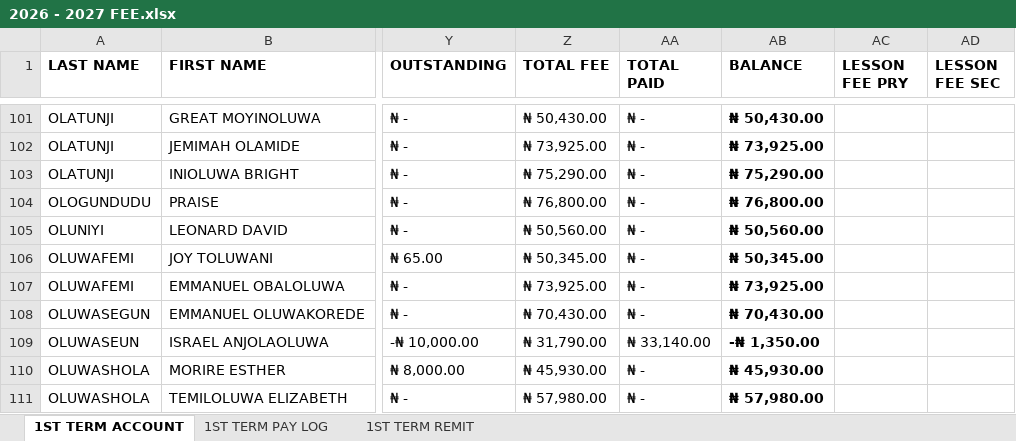
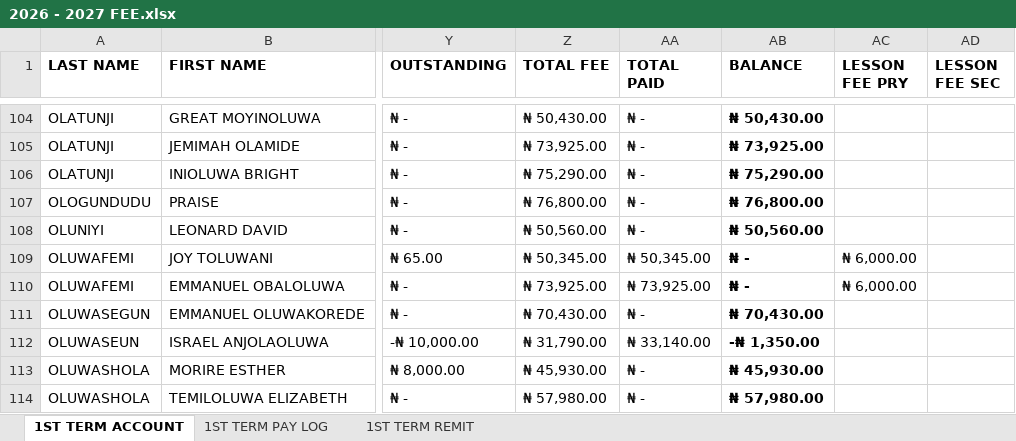
Before and after one commit to kbischool/school-fee-portal, an Excel workbook: 2026 - 2027 FEE.xlsx, sheet 1ST TERM ACCOUNT, drawn as a sheet; only a part is shown, gaps mark what is left out; values as stored, in another font and other column widths than the file's, no borders; conditional formats not drawn; addresses are those after the commit; the diff covers the shown part only; the diff names each change by its address in the sheet, - before the commit and + after, or states it on an @@ line.

Commit message:
Update student fee registry
This commit adds new student records and codes to the registry, updates several existing fee entries, and corrects totals and balances in the first-term student dataset. It also refreshes the Excel fee and parent-code files to match the latest academic-year data.

```diff
--- a/2026 - 2027 FEE.xlsx (sheet 1ST TERM ACCOUNT)
+++ b/2026 - 2027 FEE.xlsx (sheet 1ST TERM ACCOUNT)
-AA109 (TOTAL PAID): ₦ -
+AA109 (TOTAL PAID): ₦ 50,345.00
-AB109 (BALANCE): ₦ 50,345.00
+AB109 (BALANCE): ₦ -
-AC109:AC110 (LESSON FEE PRY): (empty)
+AC109:AC110 (LESSON FEE PRY): ₦ 6,000.00
-AA110 (TOTAL PAID): ₦ -
+AA110 (TOTAL PAID): ₦ 73,925.00
-AB110 (BALANCE): ₦ 73,925.00
+AB110 (BALANCE): ₦ -
```
Also changed, not shown: 4 added rows and 61 edited cells elsewhere in this sheet, sheet 1ST TERM PAY LOG, sheet 1ST TERM REMIT, formulas that keep their value, parent_codes.xlsx, 2 other files.
